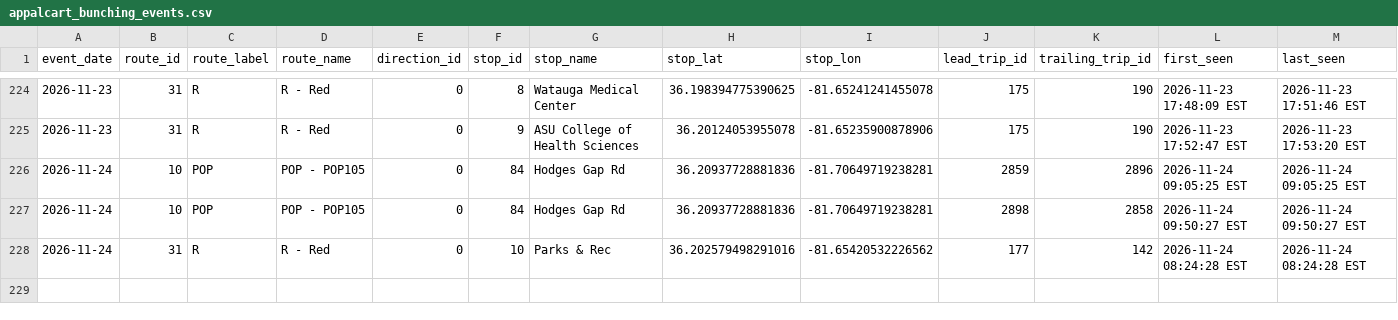
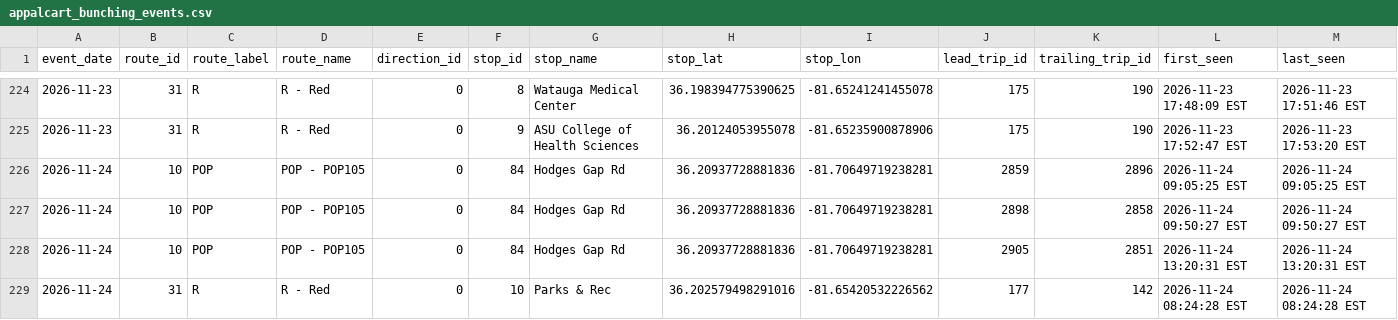
Before and after one commit to AI-Rapid-Prototyping/Bus-Bunching-Prediction, a CSV file: Outputs/AppalCart/appalcart_bunching_events.csv, drawn as a sheet; only a part is shown, gaps mark what is left out; rows hold the shown columns only; the diff names each change by its address in the sheet, - before the commit and + after, or states it on an @@ line.

Commit message:
Update AppalCART bunching events CSV

```diff
--- a/Outputs/AppalCart/appalcart_bunching_events.csv
+++ b/Outputs/AppalCart/appalcart_bunching_events.csv
+row 228: 2026-11-24 | 10 | POP | POP - POP105 | 0 | 84 | Hodges Gap Rd | 36.20937728881836 | -81.70649719238281 | 2905 | 2851 | 2026-11-24 13:20:31 EST | 2026-11-24 13:20:31 EST
```
